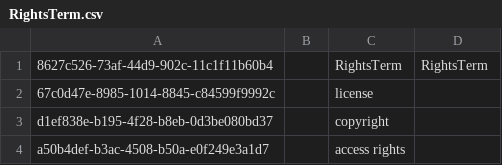
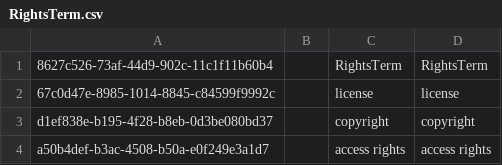
Before and after one commit to cybertaxonomy/cdmlib, a CSV file: cdmlib-model/src/main/resources/terms/RightsTerm.csv, drawn as a sheet.

```diff
--- a/cdmlib-model/src/main/resources/terms/RightsTerm.csv
+++ b/cdmlib-model/src/main/resources/terms/RightsTerm.csv
@@ -1,4 +1,4 @@
 "8627c526-73af-44d9-902c-11c1f11b60b4",,"RightsTerm","RightsTerm",
-"67c0d47e-8985-1014-8845-c84599f9992c",,"license",
-"d1ef838e-b195-4f28-b8eb-0d3be080bd37",,"copyright",
-"a50b4def-b3ac-4508-b50a-e0f249e3a1d7",,"access rights",
+"67c0d47e-8985-1014-8845-c84599f9992c",,"license","license",
+"d1ef838e-b195-4f28-b8eb-0d3be080bd37",,"copyright","copyright",
+"a50b4def-b3ac-4508-b50a-e0f249e3a1d7",,"access rights","access rights",
```
Also changed, not shown: cdmlib-model/src/main/resources/terms/Continent.csv, cdmlib-model/src/main/resources/terms/Feature.csv, 9 other files.
